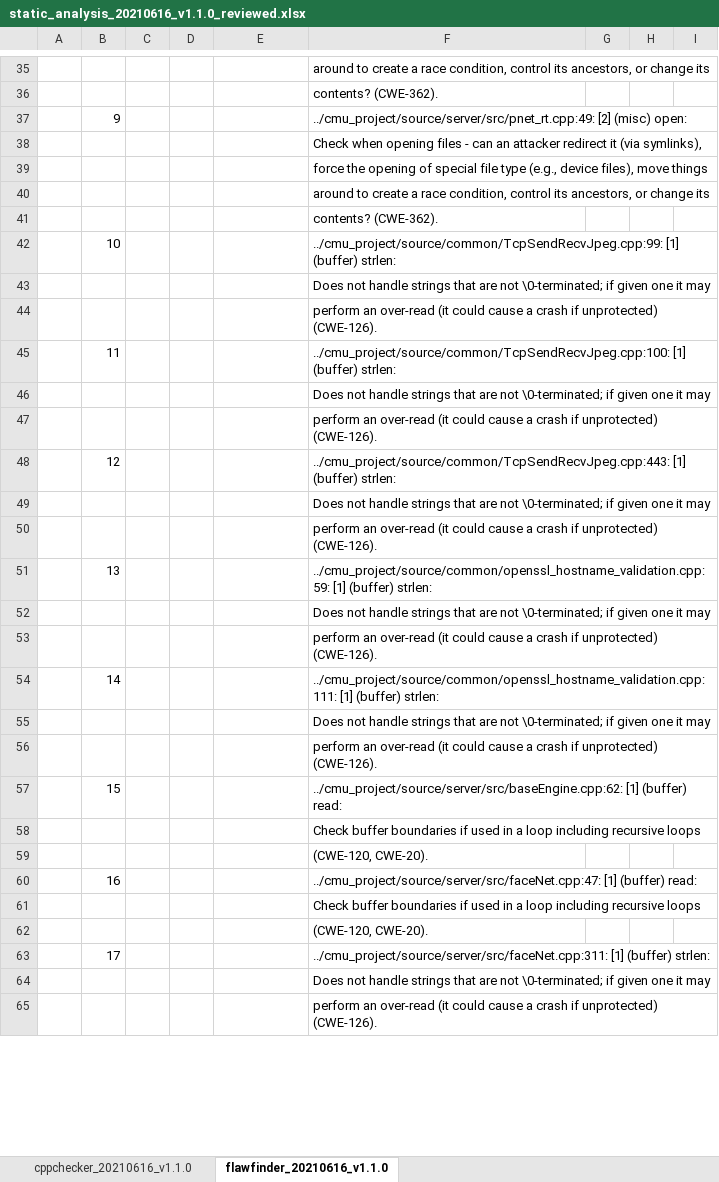
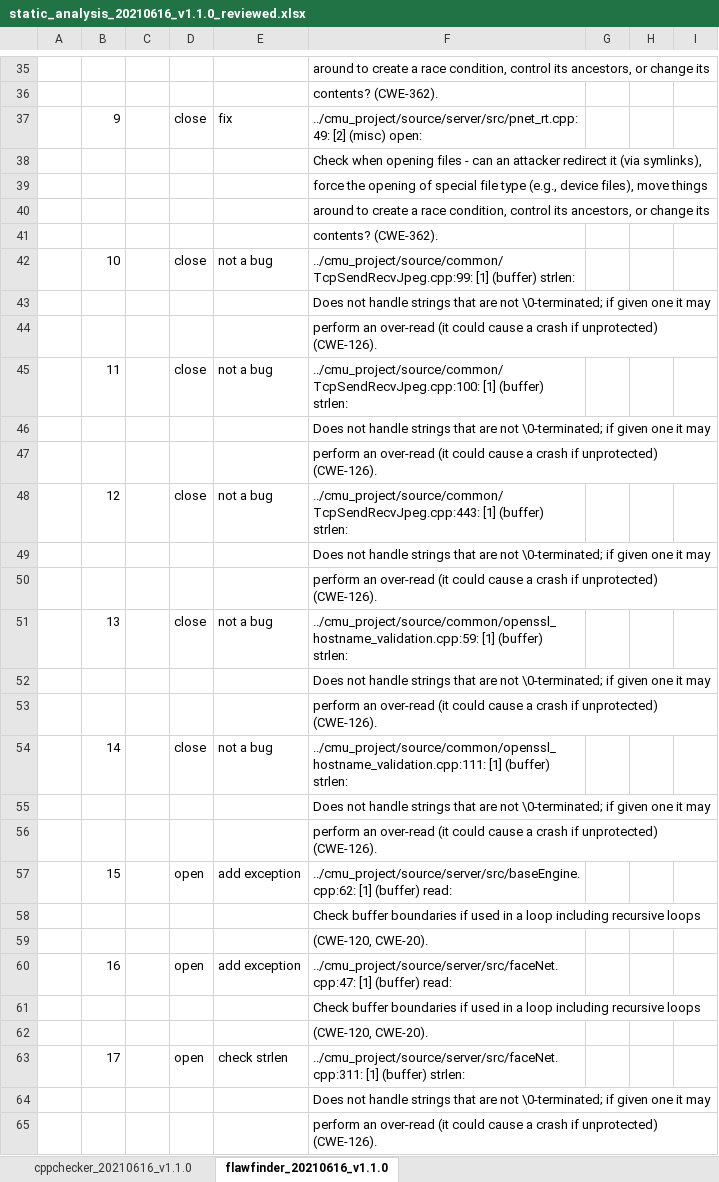
Before and after one commit to prayam/cmu_project_public_bak, an Excel workbook: docs/09_static_analysis/static_analysis_20210616_v1.1.0_reviewed.xlsx, sheet flawfinder_20210616_v1.1.0, drawn as a sheet; only a part is shown, gaps mark what is left out; values as stored, in another font and other column widths than the file's, no borders; the diff covers the shown part only; the diff names each change by its address in the sheet, - before the commit and + after, or states it on an @@ line.

```diff
--- a/docs/09_static_analysis/static_analysis_20210616_v1.1.0_reviewed.xlsx (sheet flawfinder_20210616_v1.1.0)
+++ b/docs/09_static_analysis/static_analysis_20210616_v1.1.0_reviewed.xlsx (sheet flawfinder_20210616_v1.1.0)
-D37: (empty)
+D37: close
-E37: (empty)
+E37: fix
-D42: (empty)
+D42: close
-E42: (empty)
+E42: not a bug
-D45: (empty)
+D45: close
-E45: (empty)
+E45: not a bug
-D48: (empty)
+D48: close
-E48: (empty)
+E48: not a bug
-D51: (empty)
+D51: close
-E51: (empty)
+E51: not a bug
-D54: (empty)
+D54: close
-E54: (empty)
+E54: not a bug
-D57: (empty)
+D57: open
-E57: (empty)
+E57: add exception
-D60: (empty)
+D60: open
-E60: (empty)
+E60: add exception
-D63: (empty)
+D63: open
-E63: (empty)
+E63: check strlen
```
Also changed, not shown: 1 added row, 5 removed rows and 42 edited cells elsewhere in this sheet, 1 other file.
